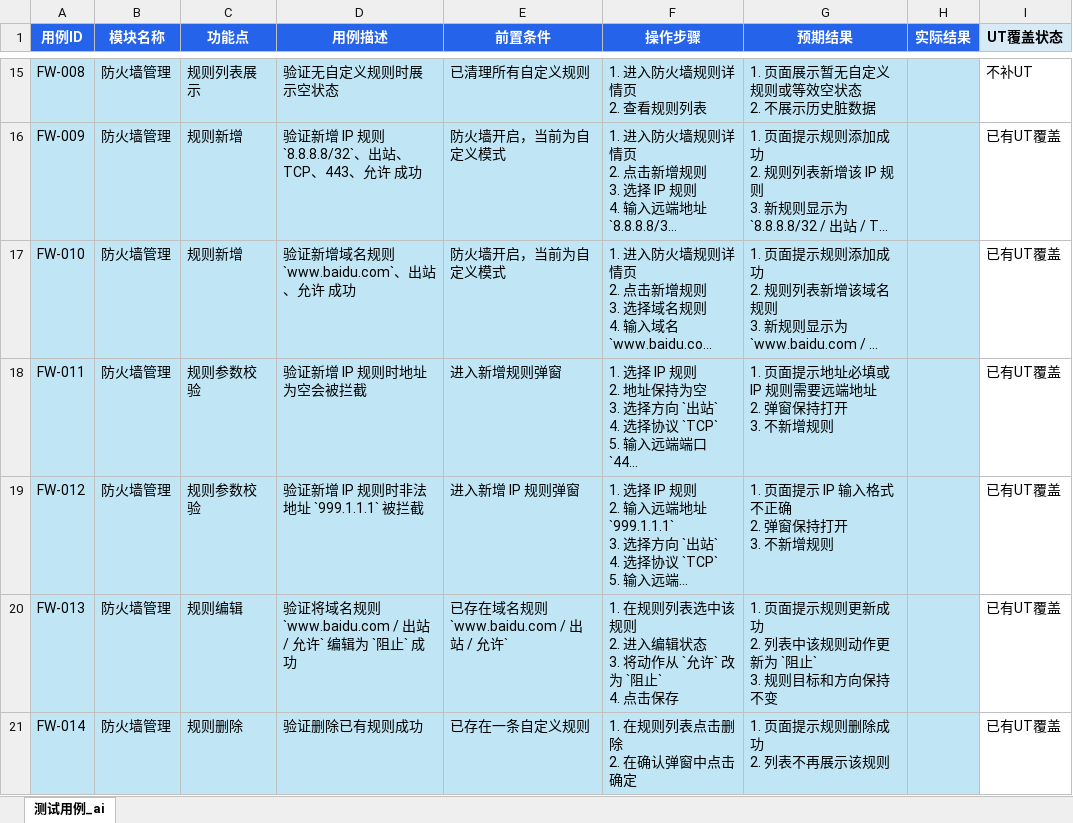
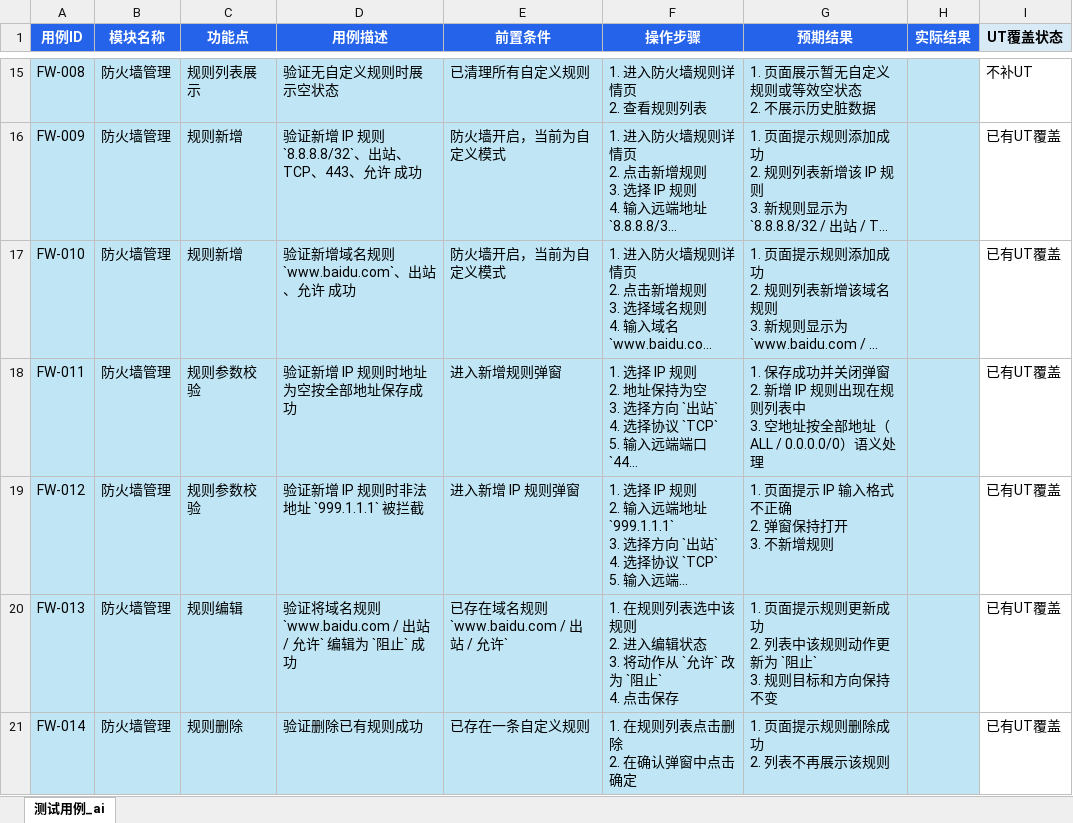
Before and after one commit to Deslord319/security_tool, an Excel workbook: docs/04-测试文档/手工测试用例/测试用例基线.xlsx, sheet 测试用例_ai, drawn as a sheet; only a part is shown, gaps mark what is left out; long unchanged cells end in …; values as stored, in another font and other column widths than the file's, no borders; ↵ is a line break in a cell; the diff names each change by its address in the sheet, - before the commit and + after, or states it on an @@ line.

Commit message:
docs(firewall): 修正 FW-011 空 IP 用例口径
内容总结:
- 将 FW-011 的预期从“空地址拦截”调整为“空地址按全部地址保存成功”
- 同步更新 Markdown 调研矩阵和手工测试 Excel 基线，保持与防火墙设计及现有 UT 一致
- 未修改业务代码，现有空 IP = ALL 的实现语义保持不变

```diff
--- a/docs/04-测试文档/手工测试用例/测试用例基线.xlsx (sheet 测试用例_ai)
+++ b/docs/04-测试文档/手工测试用例/测试用例基线.xlsx (sheet 测试用例_ai)
-D18 (用例描述): 验证新增 IP 规则时地址为空会被拦截
+D18 (用例描述): 验证新增 IP 规则时地址为空按全部地址保存成功
-G18 (预期结果): 1. 页面提示地址必填或 IP 规则需要远端地址 ↵ 2. 弹窗保持打开 ↵ 3. 不新增规则
+G18 (预期结果): 1. 保存成功并关闭弹窗 ↵ 2. 新增 IP 规则出现在规则列表中 ↵ 3. 空地址按全部地址（ALL / 0.0.0.0/0）语义处理
```
Also changed, not shown: 1 other file.
